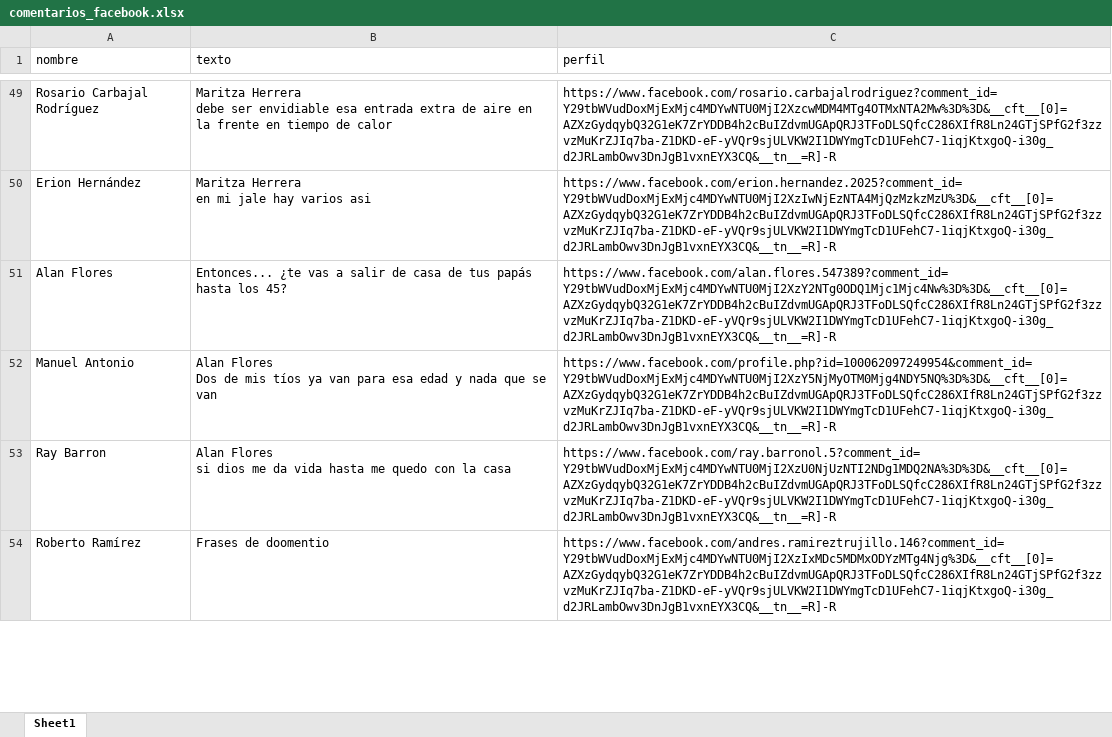
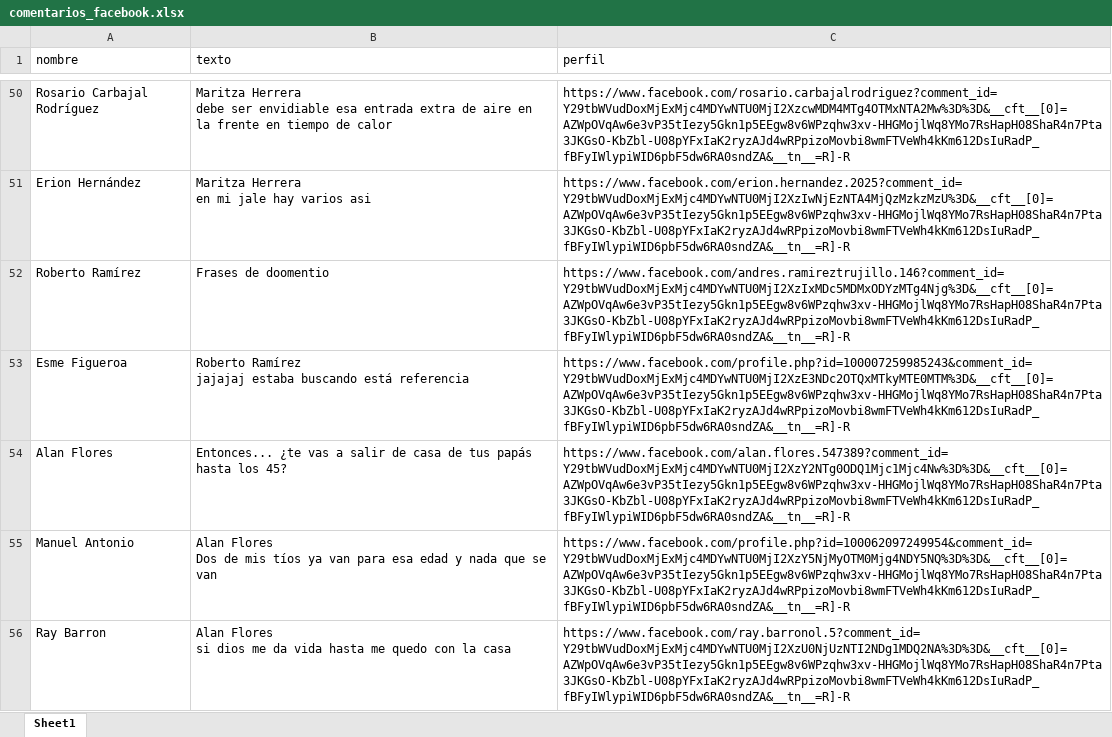
Before and after one commit to AxlJoan/fbScraping, an Excel workbook: scraping_tools/comentarios_facebook.xlsx, sheet Sheet1, drawn as a sheet; only a part is shown, gaps mark what is left out; values as stored, in another font and other column widths than the file's, no cell formats; removed rows and columns are numbered as before the commit, all else as after; ↵ is a line break in a cell; the diff covers the shown part only; the diff names each change by its address in the sheet, - before the commit and + after, or states it on an @@ line.

```diff
--- a/scraping_tools/comentarios_facebook.xlsx (sheet Sheet1)
+++ b/scraping_tools/comentarios_facebook.xlsx (sheet Sheet1)
-C50 (perfil): https://www.facebook.com/rosario.carbajalrodriguez?comment_id=Y29tbWVudDoxMjExMjc4MDYwNTU0MjI2XzcwMDM4MTg4OTMxNTA2Mw%3D%3D&__cft__[0]=AZXzGydqybQ32G1eK7ZrYDDB4h2cBuIZdvmUGApQRJ3TFoDLSQfcC286XIfR8Ln24GTjSPfG2f3zzvzMuKrZJIq7ba-Z1DKD-eF-yVQr9sjULVKW2I1DWYmgTcD1UFehC7-1iqjKtxgoQ-i30g_d2JRLambOwv3DnJgB1vxnEYX3CQ&__tn__=R]-R
+C50 (perfil): https://www.facebook.com/rosario.carbajalrodriguez?comment_id=Y29tbWVudDoxMjExMjc4MDYwNTU0MjI2XzcwMDM4MTg4OTMxNTA2Mw%3D%3D&__cft__[0]=AZWpOVqAw6e3vP35tIezy5Gkn1p5EEgw8v6WPzqhw3xv-HHGMojlWq8YMo7RsHapH08ShaR4n7Pta3JKGsO-KbZbl-U08pYFxIaK2ryzAJd4wRPpizoMovbi8wmFTVeWh4kKm612DsIuRadP_fBFyIWlypiWID6pbF5dw6RA0sndZA&__tn__=R]-R
-C51 (perfil): https://www.facebook.com/erion.hernandez.2025?comment_id=Y29tbWVudDoxMjExMjc4MDYwNTU0MjI2XzIwNjEzNTA4MjQzMzkzMzU%3D&__cft__[0]=AZXzGydqybQ32G1eK7ZrYDDB4h2cBuIZdvmUGApQRJ3TFoDLSQfcC286XIfR8Ln24GTjSPfG2f3zzvzMuKrZJIq7ba-Z1DKD-eF-yVQr9sjULVKW2I1DWYmgTcD1UFehC7-1iqjKtxgoQ-i30g_d2JRLambOwv3DnJgB1vxnEYX3CQ&__tn__=R]-R
+C51 (perfil): https://www.facebook.com/erion.hernandez.2025?comment_id=Y29tbWVudDoxMjExMjc4MDYwNTU0MjI2XzIwNjEzNTA4MjQzMzkzMzU%3D&__cft__[0]=AZWpOVqAw6e3vP35tIezy5Gkn1p5EEgw8v6WPzqhw3xv-HHGMojlWq8YMo7RsHapH08ShaR4n7Pta3JKGsO-KbZbl-U08pYFxIaK2ryzAJd4wRPpizoMovbi8wmFTVeWh4kKm612DsIuRadP_fBFyIWlypiWID6pbF5dw6RA0sndZA&__tn__=R]-R
+row 52: Roberto Ramírez | Frases de doomentio | https://www.facebook.com/andres.ramireztrujillo.146?comment_id=Y29tbWVudDoxMjExMjc4MDYwNTU0MjI2XzIxMDc5MDMxODYzMTg4Njg%3D&__cft__[0]=AZWpOVqAw6e3vP35tIezy5Gkn1p5EEgw8v6WPzqhw3xv-HHGMojlWq8YMo7RsHapH08ShaR4n7Pta3JKGsO-KbZbl-U08pYFxIaK2ryzAJd4wRPpizoMovbi8wmFTVeWh4kKm612DsIuRadP_fBFyIWlypiWID6pbF5dw6RA0sndZA&__tn__=R]-R
+row 53: Esme Figueroa | Roberto Ramírez ↵ jajajaj estaba buscando está referencia | https://www.facebook.com/profile.php?id=100007259985243&comment_id=Y29tbWVudDoxMjExMjc4MDYwNTU0MjI2XzE3NDc2OTQxMTkyMTE0MTM%3D&__cft__[0]=AZWpOVqAw6e3vP35tIezy5Gkn1p5EEgw8v6WPzqhw3xv-HHGMojlWq8YMo7RsHapH08ShaR4n7Pta3JKGsO-KbZbl-U08pYFxIaK2ryzAJd4wRPpizoMovbi8wmFTVeWh4kKm612DsIuRadP_fBFyIWlypiWID6pbF5dw6RA0sndZA&__tn__=R]-R
-C54 (perfil): https://www.facebook.com/alan.flores.547389?comment_id=Y29tbWVudDoxMjExMjc4MDYwNTU0MjI2XzY2NTg0ODQ1Mjc1Mjc4Nw%3D%3D&__cft__[0]=AZXzGydqybQ32G1eK7ZrYDDB4h2cBuIZdvmUGApQRJ3TFoDLSQfcC286XIfR8Ln24GTjSPfG2f3zzvzMuKrZJIq7ba-Z1DKD-eF-yVQr9sjULVKW2I1DWYmgTcD1UFehC7-1iqjKtxgoQ-i30g_d2JRLambOwv3DnJgB1vxnEYX3CQ&__tn__=R]-R
+C54 (perfil): https://www.facebook.com/alan.flores.547389?comment_id=Y29tbWVudDoxMjExMjc4MDYwNTU0MjI2XzY2NTg0ODQ1Mjc1Mjc4Nw%3D%3D&__cft__[0]=AZWpOVqAw6e3vP35tIezy5Gkn1p5EEgw8v6WPzqhw3xv-HHGMojlWq8YMo7RsHapH08ShaR4n7Pta3JKGsO-KbZbl-U08pYFxIaK2ryzAJd4wRPpizoMovbi8wmFTVeWh4kKm612DsIuRadP_fBFyIWlypiWID6pbF5dw6RA0sndZA&__tn__=R]-R
-C55 (perfil): https://www.facebook.com/profile.php?id=100062097249954&comment_id=Y29tbWVudDoxMjExMjc4MDYwNTU0MjI2XzY5NjMyOTM0Mjg4NDY5NQ%3D%3D&__cft__[0]=AZXzGydqybQ32G1eK7ZrYDDB4h2cBuIZdvmUGApQRJ3TFoDLSQfcC286XIfR8Ln24GTjSPfG2f3zzvzMuKrZJIq7ba-Z1DKD-eF-yVQr9sjULVKW2I1DWYmgTcD1UFehC7-1iqjKtxgoQ-i30g_d2JRLambOwv3DnJgB1vxnEYX3CQ&__tn__=R]-R
+C55 (perfil): https://www.facebook.com/profile.php?id=100062097249954&comment_id=Y29tbWVudDoxMjExMjc4MDYwNTU0MjI2XzY5NjMyOTM0Mjg4NDY5NQ%3D%3D&__cft__[0]=AZWpOVqAw6e3vP35tIezy5Gkn1p5EEgw8v6WPzqhw3xv-HHGMojlWq8YMo7RsHapH08ShaR4n7Pta3JKGsO-KbZbl-U08pYFxIaK2ryzAJd4wRPpizoMovbi8wmFTVeWh4kKm612DsIuRadP_fBFyIWlypiWID6pbF5dw6RA0sndZA&__tn__=R]-R
-C56 (perfil): https://www.facebook.com/ray.barronol.5?comment_id=Y29tbWVudDoxMjExMjc4MDYwNTU0MjI2XzU0NjUzNTI2NDg1MDQ2NA%3D%3D&__cft__[0]=AZXzGydqybQ32G1eK7ZrYDDB4h2cBuIZdvmUGApQRJ3TFoDLSQfcC286XIfR8Ln24GTjSPfG2f3zzvzMuKrZJIq7ba-Z1DKD-eF-yVQr9sjULVKW2I1DWYmgTcD1UFehC7-1iqjKtxgoQ-i30g_d2JRLambOwv3DnJgB1vxnEYX3CQ&__tn__=R]-R
+C56 (perfil): https://www.facebook.com/ray.barronol.5?comment_id=Y29tbWVudDoxMjExMjc4MDYwNTU0MjI2XzU0NjUzNTI2NDg1MDQ2NA%3D%3D&__cft__[0]=AZWpOVqAw6e3vP35tIezy5Gkn1p5EEgw8v6WPzqhw3xv-HHGMojlWq8YMo7RsHapH08ShaR4n7Pta3JKGsO-KbZbl-U08pYFxIaK2ryzAJd4wRPpizoMovbi8wmFTVeWh4kKm612DsIuRadP_fBFyIWlypiWID6pbF5dw6RA0sndZA&__tn__=R]-R
-row 54: Roberto Ramírez | Frases de doomentio | https://www.facebook.com/andres.ramireztrujillo.146?comment_id=Y29tbWVudDoxMjExMjc4MDYwNTU0MjI2XzIxMDc5MDMxODYzMTg4Njg%3D&__cft__[0]=AZXzGydqybQ32G1eK7ZrYDDB4h2cBuIZdvmUGApQRJ3TFoDLSQfcC286XIfR8Ln24GTjSPfG2f3zzvzMuKrZJIq7ba-Z1DKD-eF-yVQr9sjULVKW2I1DWYmgTcD1UFehC7-1iqjKtxgoQ-i30g_d2JRLambOwv3DnJgB1vxnEYX3CQ&__tn__=R]-R
```
Also changed, not shown: 39 added rows, 20 removed rows and 71 edited cells elsewhere in this sheet, cell formats, 9 other files.
